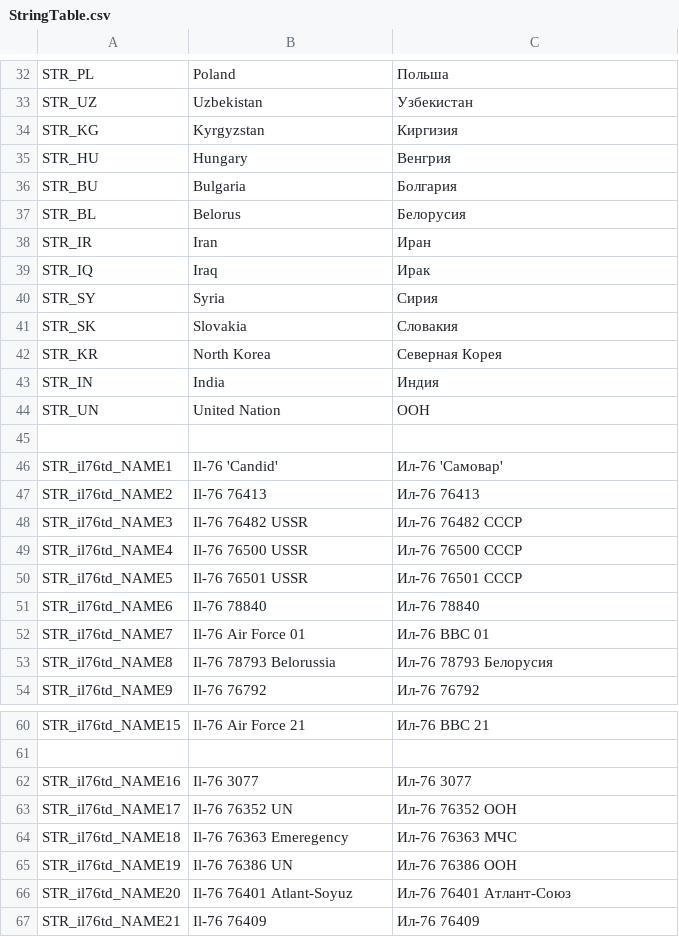
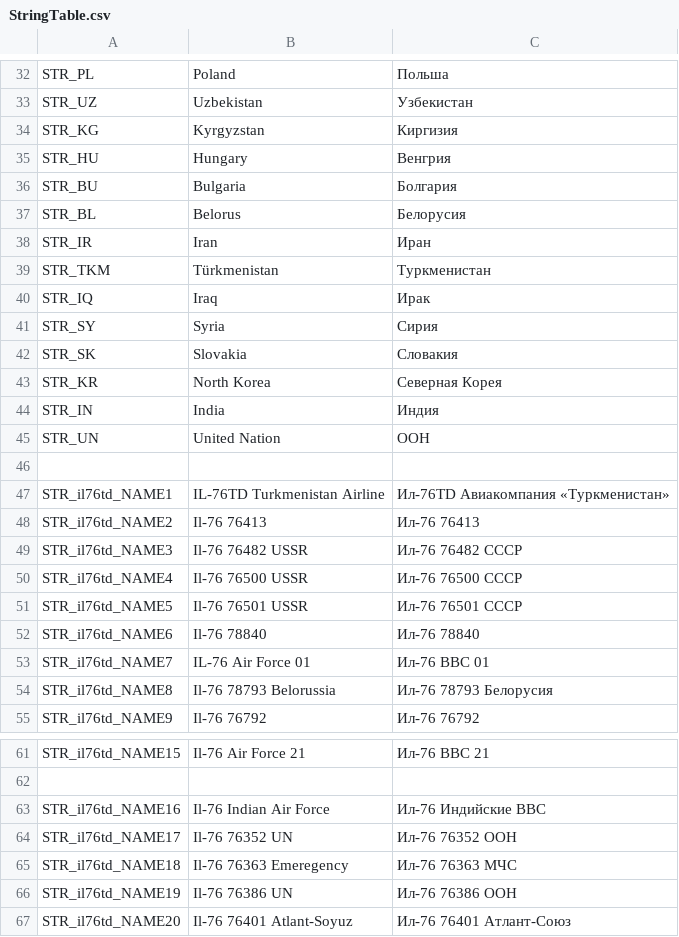
Before and after one commit to Nobatgeldi/ILYUSHIN-IL-76-Arma3, a CSV file: StringTable.csv, drawn as a sheet; only a part is shown, gaps mark what is left out; the shorter side is filled out with more unchanged rows.

```diff
--- a/StringTable.csv
+++ b/StringTable.csv
@@ -38,2 +38,3 @@ STR_BL, "Belorus","Белорусия"
 STR_IR, "Iran","Иран"
+STR_TKM, "Türkmenistan","Туркменистан"
 STR_IQ, "Iraq","Ирак"
@@ -45,3 +46,3 @@ STR_UN, "United Nation","ООН"
 
-STR_il76td_NAME1, "Il-76 'Candid'","Ил-76 'Самовар'"
+STR_il76td_NAME1, "IL-76TD Turkmenistan Airline","Ил-76TD Авиакомпания «Туркменистан»"
 STR_il76td_NAME2, "Il-76 76413","Ил-76 76413"
@@ -51,3 +52,3 @@ STR_il76td_NAME5, "Il-76 76501 USSR","Ил-76 76501 СССР"
 STR_il76td_NAME6, "Il-76 78840","Ил-76 78840"
-STR_il76td_NAME7, "Il-76 Air Force 01","Ил-76 ВВС 01"
+STR_il76td_NAME7, "IL-76 Air Force 01","Ил-76 ВВС 01"
 STR_il76td_NAME8, "Il-76 78793 Belorussia","Ил-76 78793 Белорусия"
@@ -61,3 +62,3 @@ STR_il76td_NAME15, "Il-76 Air Force 21","Ил-76 ВВС 21"
 
-STR_il76td_NAME16, "Il-76 3077","Ил-76 3077"
+STR_il76td_NAME16, "Il-76 Indian Air Force","Ил-76 Индийские ВВС"
 STR_il76td_NAME17, "Il-76 76352 UN","Ил-76 76352 ООН"
```
Also changed, not shown: 15 other files.
